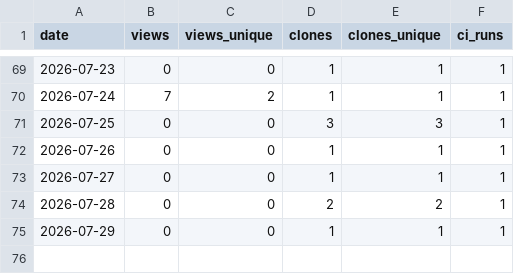
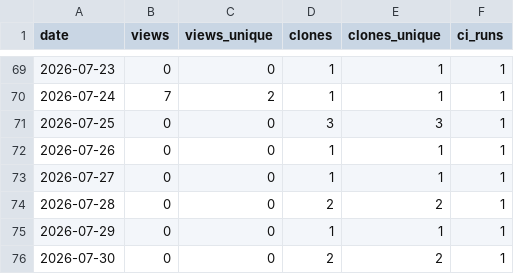
Before and after one commit to manuacl/ring-monitor, a CSV file: traffic.csv, drawn as a sheet; only a part is shown, gaps mark what is left out.

```diff
--- a/traffic.csv
+++ b/traffic.csv
@@ -75 +75,2 @@ date,views,views_unique,clones,clones_unique,ci_runs
 2026-07-29,0,0,1,1,1
+2026-07-30,0,0,2,2,1
```
Also changed, not shown: downloads.csv.
